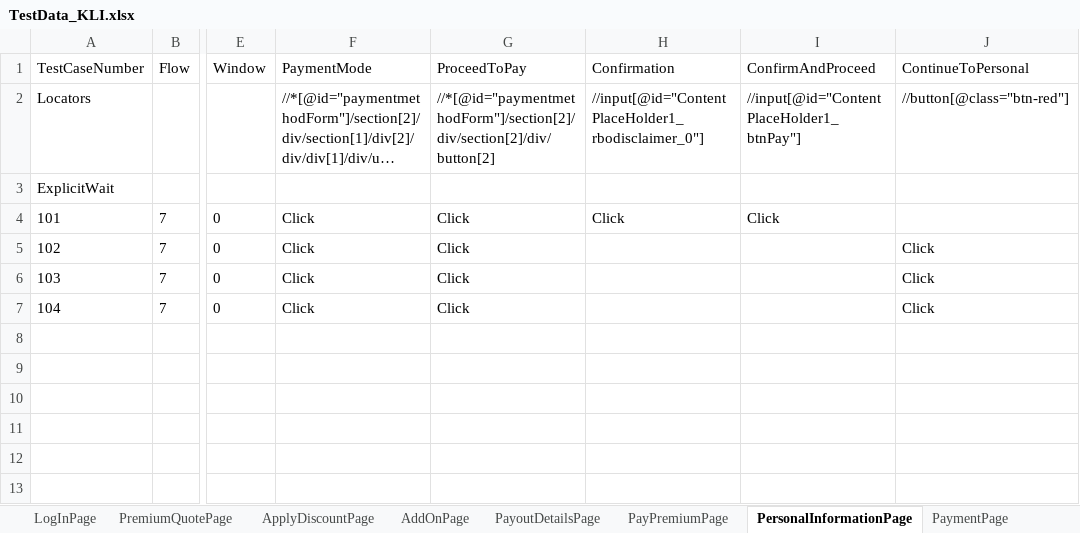
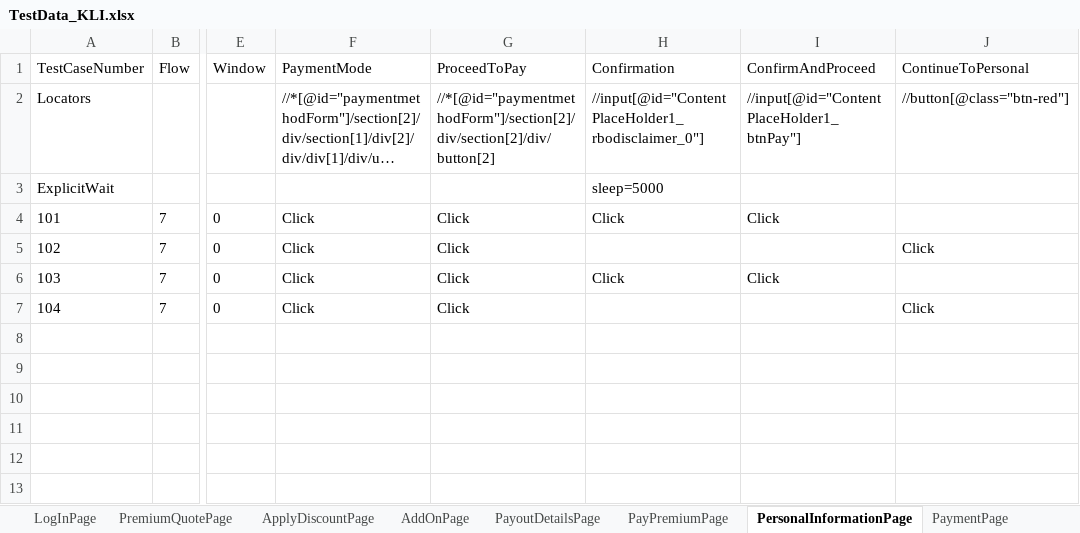
Before and after one commit to lucky0930/KLICCodelessFramework, an Excel workbook: resources/test_data/TestData_KLI.xlsx, sheet PersonalInformationPage, drawn as a sheet; only a part is shown, gaps mark what is left out; long unchanged cells end in …; values as stored, in another font and other column widths than the file's, no borders; the diff names each change by its address in the sheet, - before the commit and + after, or states it on an @@ line.

```diff
--- a/resources/test_data/TestData_KLI.xlsx (sheet PersonalInformationPage)
+++ b/resources/test_data/TestData_KLI.xlsx (sheet PersonalInformationPage)
-H3 (Confirmation): (empty)
+H3 (Confirmation): sleep=5000
-H6 (Confirmation): (empty)
+H6 (Confirmation): Click
-I6 (ConfirmAndProceed): (empty)
+I6 (ConfirmAndProceed): Click
-J6 (ContinueToPersonal): Click
+J6 (ContinueToPersonal): (empty)
```
Also changed, not shown: sheet NomineeDetailsPage, sheet UploadDocsPage, sheet ApplyDiscountPage, sheet PaymentPage, sheet PremiumQuotePage, sheet LogInPage, 2 more sheets.
